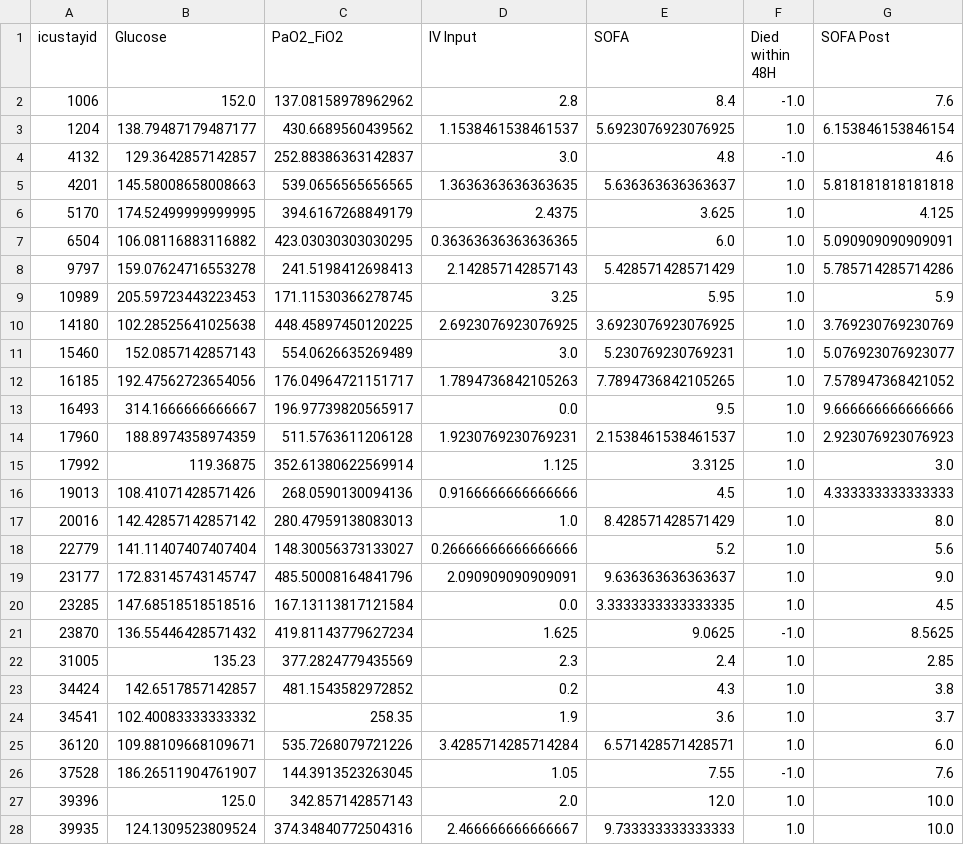
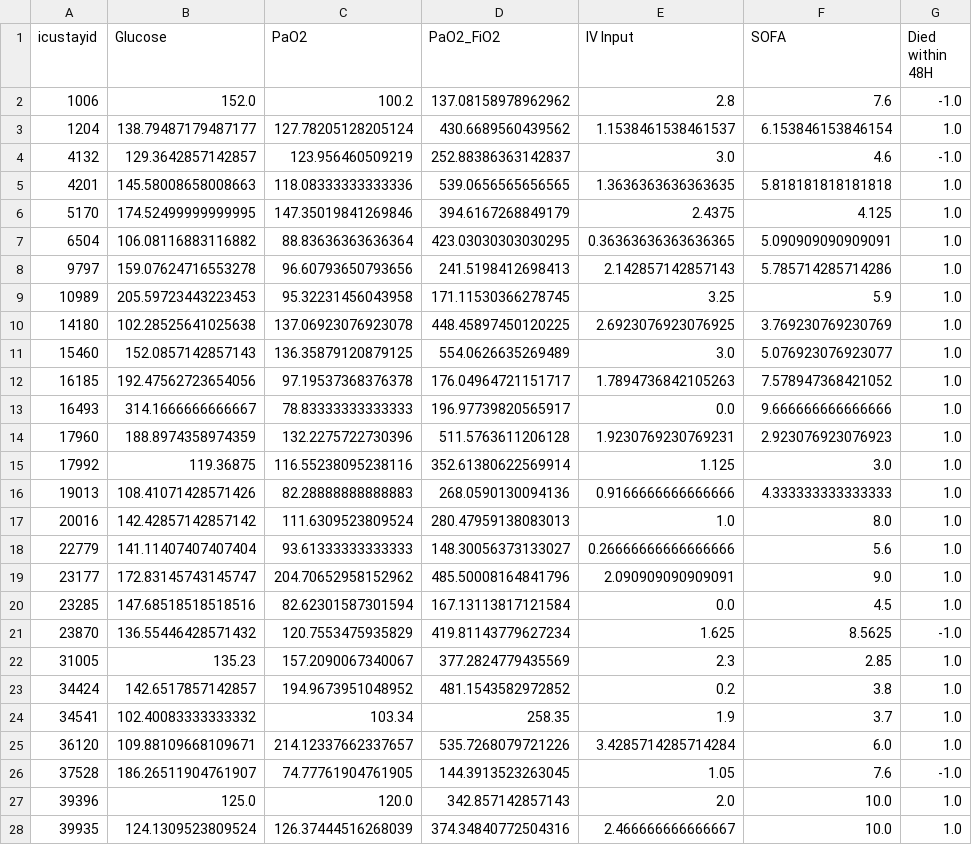
Before and after one commit to CausalDM/Causal-Decision-Making, a CSV file: 5_Case_Study/MIMIC3/mimic3_single_stage.csv, drawn as a sheet; only a part is shown; removed rows and columns are numbered as before the commit, all else as after; the diff covers the shown part only; the diff names each change by its address in the sheet, - before the commit and + after, or states it on an @@ line.

```diff
--- a/5_Case_Study/MIMIC3/mimic3_single_stage.csv
+++ b/5_Case_Study/MIMIC3/mimic3_single_stage.csv
+column C (PaO2), rows 2-28: 100.2 | 127.78205128205124 | 123.956460509219 | 118.08333333333336 | 147.35019841269846 | 88.83636363636364 | 96.60793650793656 | 95.32231456043958 | 137.06923076923078 | 136.35879120879125 | 97.19537368376378 | 78.83333333333333 | 132.2275722730396 | 116.55238095238116 | 82.28888888888883 | 111.6309523809524 | 93.61333333333333 | 204.70652958152962 | 82.62301587301594 | 120.7553475935829 | 157.2090067340067 | 194.9673951048952 | 103.34 | 214.12337662337657 | 74.77761904761905 | 120.0 | 126.37444516268039
-column G (SOFA Post), rows 2-28: 7.6 | 6.153846153846154 | 4.6 | 5.818181818181818 | 4.125 | 5.090909090909091 | 5.785714285714286 | 5.9 | 3.769230769230769 | 5.076923076923077 | 7.578947368421052 | 9.666666666666666 | 2.923076923076923 | 3.0 | 4.333333333333333 | 8.0 | 5.6 | 9.0 | 4.5 | 8.5625 | 2.85 | 3.8 | 3.7 | 6.0 | 7.6 | 10.0 | 10.0
-F2 (SOFA): 8.4
+F2 (SOFA): 7.6
-F3 (SOFA): 5.6923076923076925
+F3 (SOFA): 6.153846153846154
-F4 (SOFA): 4.8
+F4 (SOFA): 4.6
-F5 (SOFA): 5.636363636363637
+F5 (SOFA): 5.818181818181818
-F6 (SOFA): 3.625
+F6 (SOFA): 4.125
-F7 (SOFA): 6.0
+F7 (SOFA): 5.090909090909091
-F8 (SOFA): 5.428571428571429
+F8 (SOFA): 5.785714285714286
-F9 (SOFA): 5.95
+F9 (SOFA): 5.9
-F10 (SOFA): 3.6923076923076925
+F10 (SOFA): 3.769230769230769
-F11 (SOFA): 5.230769230769231
+F11 (SOFA): 5.076923076923077
-F12 (SOFA): 7.7894736842105265
+F12 (SOFA): 7.578947368421052
-F13 (SOFA): 9.5
+F13 (SOFA): 9.666666666666666
-F14 (SOFA): 2.1538461538461537
+F14 (SOFA): 2.923076923076923
-F15 (SOFA): 3.3125
+F15 (SOFA): 3.0
-F16 (SOFA): 4.5
+F16 (SOFA): 4.333333333333333
-F17 (SOFA): 8.428571428571429
+F17 (SOFA): 8.0
-F18 (SOFA): 5.2
+F18 (SOFA): 5.6
-F19 (SOFA): 9.636363636363637
+F19 (SOFA): 9.0
-F20 (SOFA): 3.3333333333333335
+F20 (SOFA): 4.5
-F21 (SOFA): 9.0625
+F21 (SOFA): 8.5625
-F22 (SOFA): 2.4
+F22 (SOFA): 2.85
-F23 (SOFA): 4.3
+F23 (SOFA): 3.8
-F24 (SOFA): 3.6
+F24 (SOFA): 3.7
-F25 (SOFA): 6.571428571428571
+F25 (SOFA): 6.0
-F26 (SOFA): 7.55
+F26 (SOFA): 7.6
-F27 (SOFA): 12.0
+F27 (SOFA): 10.0
-F28 (SOFA): 9.733333333333333
+F28 (SOFA): 10.0
```
Also changed, not shown: 24 edited cells elsewhere in this file, 5_Case_Study/MIMIC3/mimic3_multi_stages.csv, 6 other files.
